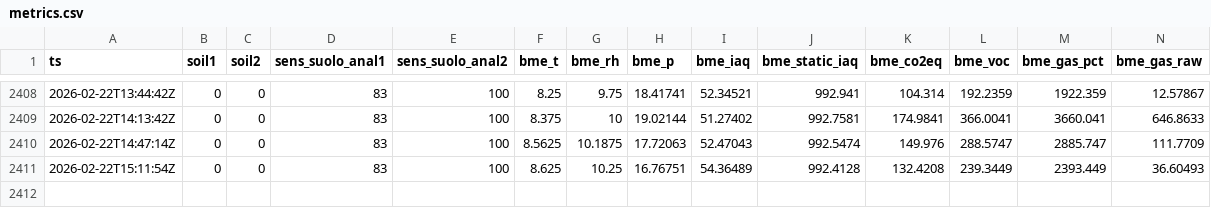
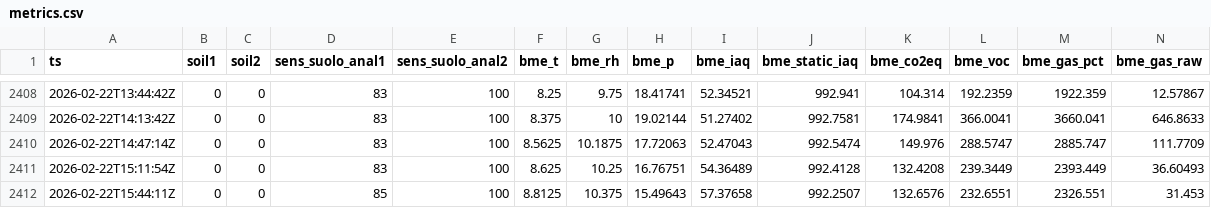
Before and after one commit to samuele9581/esp32-keepalive, a CSV file: docs/metrics.csv, drawn as a sheet; only a part is shown, gaps mark what is left out; rows hold the shown columns only; the diff names each change by its address in the sheet, - before the commit and + after, or states it on an @@ line.

```diff
--- a/docs/metrics.csv
+++ b/docs/metrics.csv
+row 2412: 2026-02-22T15:44:11Z | 0 | 0 | 85 | 100 | 8.8125 | 10.375 | 15.49643 | 57.37658 | 992.2507 | 132.6576 | 232.6551 | 2326.551 | 31.453
```
Also changed, not shown: 1 other file.
